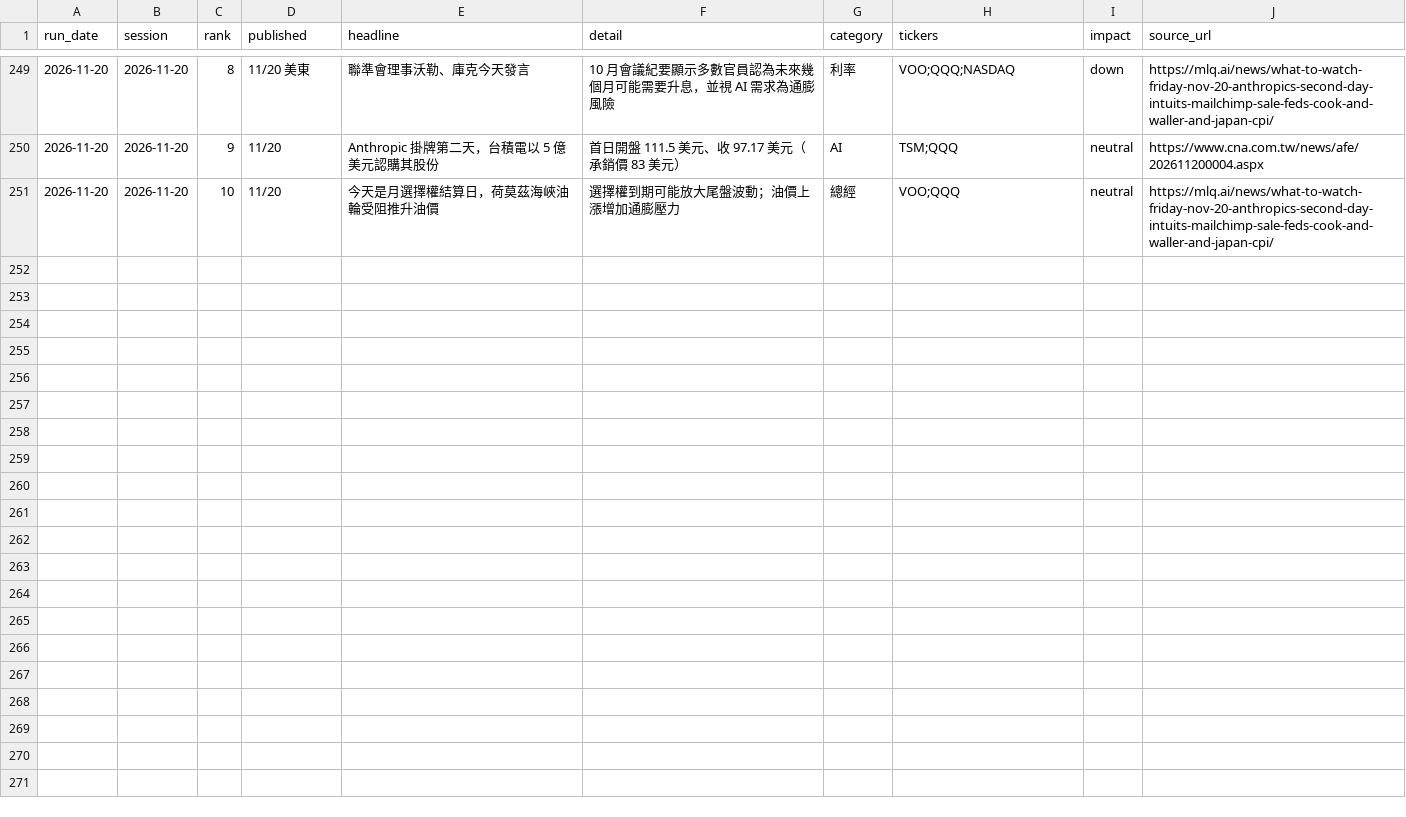
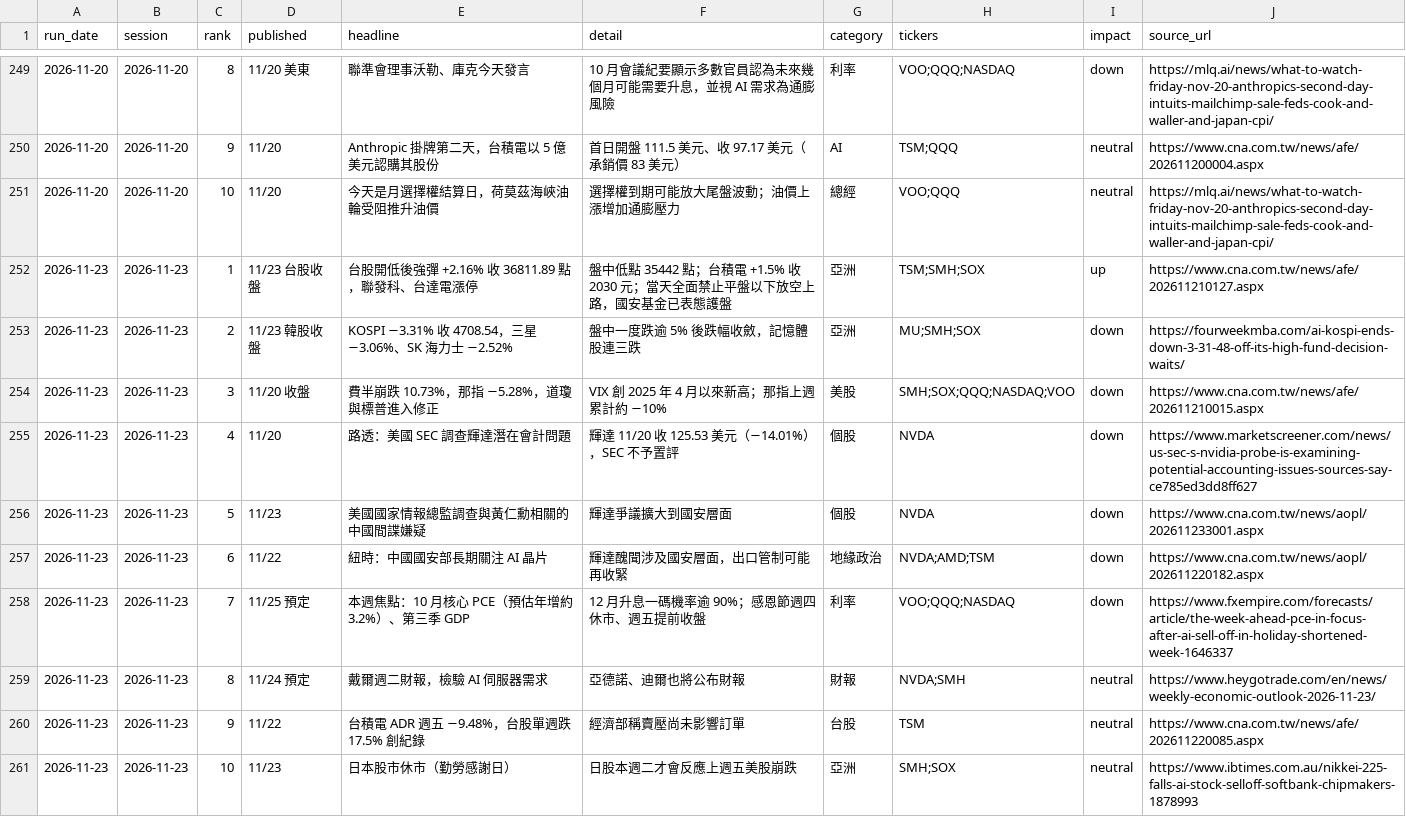
Before and after one commit to markwu831-prog/tw-stock-news, a CSV file: us/data/news_log.csv, drawn as a sheet; only a part is shown, gaps mark what is left out.

```diff
--- a/us/data/news_log.csv
+++ b/us/data/news_log.csv
@@ -251 +251,11 @@ run_date,session,rank,published,headline,detail,category,tickers,impact,source_u
 2026-11-20,2026-11-20,10,11/20,今天是月選擇權結算日，荷莫茲海峽油輪受阻推升油價,選擇權到期可能放大尾盤波動；油價上漲增加通膨壓力,總經,VOO;QQQ,neutral,https://mlq.ai/news/what-to-watch-friday-nov-20-anthropics-second-day-intuits-mailchimp-sale-feds-cook-and-waller-and-japan-cpi/
+2026-11-23,2026-11-23,1,11/23 台股收盤,台股開低後強彈 +2.16% 收 36811.89 點，聯發科、台達電漲停,盤中低點 35442 點；台積電 +1.5% 收 2030 元；當天全面禁止平盤以下放空上路，國安基金已表態護盤,亞洲,TSM;SMH;SOX,up,https://www.cna.com.tw/news/afe/202611210127.aspx
+2026-11-23,2026-11-23,2,11/23 韓股收盤,KOSPI −3.31% 收 4708.54，三星 −3.06%、SK 海力士 −2.52%,盤中一度跌逾 5% 後跌幅收斂，記憶體股連三跌,亞洲,MU;SMH;SOX,down,https://fourweekmba.com/ai-kospi-ends-down-3-31-48-off-its-high-fund-decision-waits/
+2026-11-23,2026-11-23,3,11/20 收盤,費半崩跌 10.73%，那指 −5.28%，道瓊與標普進入修正,VIX 創 2025 年 4 月以來新高；那指上週累計約 −10%,美股,SMH;SOX;QQQ;NASDAQ;VOO,down,https://www.cna.com.tw/news/afe/202611210015.aspx
+2026-11-23,2026-11-23,4,11/20,路透：美國 SEC 調查輝達潛在會計問題,輝達 11/20 收 125.53 美元（−14.01%），SEC 不予置評,個股,NVDA,down,https://www.marketscreener.com/news/us-sec-s-nvidia-probe-is-examining-potential-accounting-issues-sources-say-ce785ed3dd8ff627
+2026-11-23,2026-11-23,5,11/23,美國國家情報總監調查與黃仁勳相關的中國間諜嫌疑,輝達爭議擴大到國安層面,個股,NVDA,down,https://www.cna.com.tw/news/aopl/202611233001.aspx
+2026-11-23,2026-11-23,6,11/22,紐時：中國國安部長期關注 AI 晶片,輝達醜聞涉及國安層面，出口管制可能再收緊,地緣政治,NVDA;AMD;TSM,down,https://www.cna.com.tw/news/aopl/202611220182.aspx
+2026-11-23,2026-11-23,7,11/25 預定,本週焦點：10 月核心 PCE（預估年增約 3.2%）、第三季 GDP,12 月升息一碼機率逾 90%；感恩節週四休市、週五提前收盤,利率,VOO;QQQ;NASDAQ,down,https://www.fxempire.com/forecasts/article/the-week-ahead-pce-in-focus-after-ai-sell-off-in-holiday-shortened-week-1646337
+2026-11-23,2026-11-23,8,11/24 預定,戴爾週二財報，檢驗 AI 伺服器需求,亞德諾、迪爾也將公布財報,財報,NVDA;SMH,neutral,https://www.heygotrade.com/en/news/weekly-economic-outlook-2026-11-23/
+2026-11-23,2026-11-23,9,11/22,台積電 ADR 週五 −9.48%，台股單週跌 17.5% 創紀錄,經濟部稱賣壓尚未影響訂單,台股,TSM,neutral,https://www.cna.com.tw/news/afe/202611220085.aspx
+2026-11-23,2026-11-23,10,11/23,日本股市休市（勤勞感謝日）,日股本週二才會反應上週五美股崩跌,亞洲,SMH;SOX,neutral,https://www.ibtimes.com.au/nikkei-225-falls-ai-stock-selloff-softbank-chipmakers-1878993
```
Also changed, not shown: us/data/predictions_daily.csv, 1 other file.
